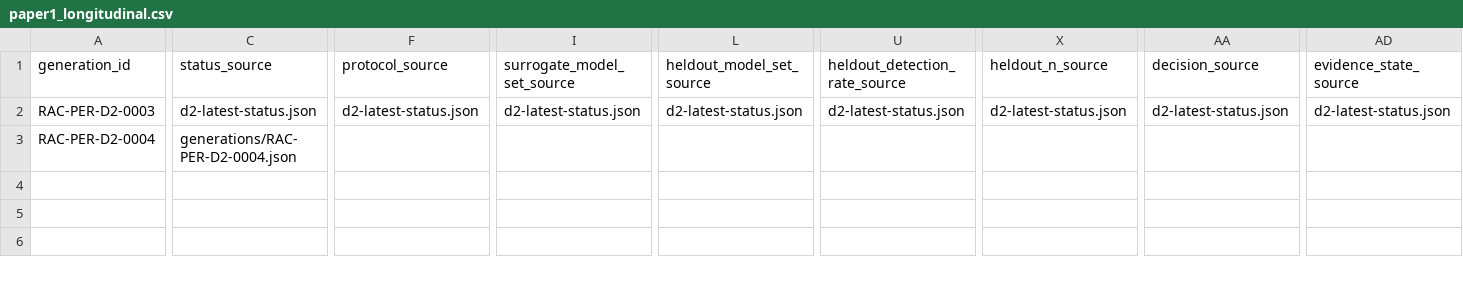
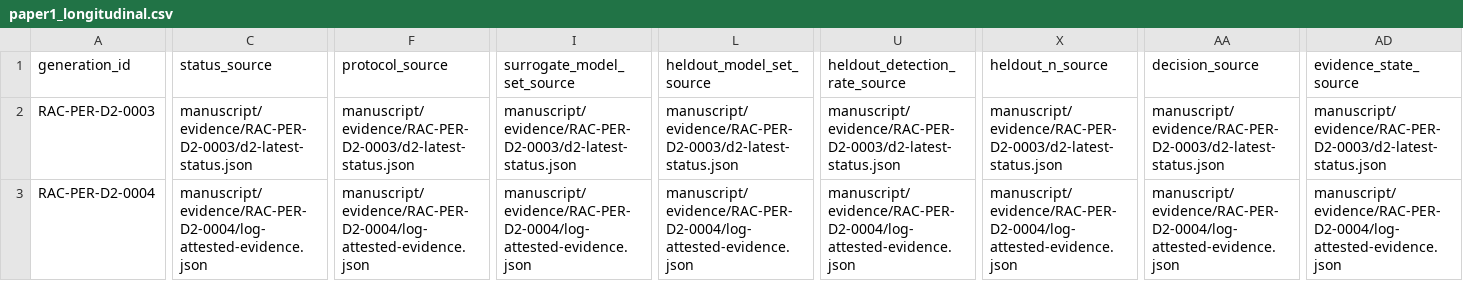
Before and after one commit to ninja-ops-guy/adversarial-clothing-pipeline, a CSV file: manuscript/exports/paper1_longitudinal.csv, drawn as a sheet; only a part is shown, gaps mark what is left out; removed rows and columns are numbered as before the commit, all else as after; rows hold the shown columns only; the diff covers the shown part only; the diff names each change by its address in the sheet, - before the commit and + after, or states it on an @@ line.

Commit message:
D2-0004 closure (4/4, part A2): paper1_longitudinal.csv regenerated — D2-0004 closed row (FAIL / RAC-D0, log-attested provenance)

```diff
--- a/manuscript/exports/paper1_longitudinal.csv
+++ b/manuscript/exports/paper1_longitudinal.csv
-C2 (status_source): d2-latest-status.json
+C2 (status_source): manuscript/evidence/RAC-PER-D2-0003/d2-latest-status.json
-F2 (protocol_source): d2-latest-status.json
+F2 (protocol_source): manuscript/evidence/RAC-PER-D2-0003/d2-latest-status.json
-I2 (surrogate_model_set_source): d2-latest-status.json
+I2 (surrogate_model_set_source): manuscript/evidence/RAC-PER-D2-0003/d2-latest-status.json
-L2 (heldout_model_set_source): d2-latest-status.json
+L2 (heldout_model_set_source): manuscript/evidence/RAC-PER-D2-0003/d2-latest-status.json
-U2 (heldout_detection_rate_source): d2-latest-status.json
+U2 (heldout_detection_rate_source): manuscript/evidence/RAC-PER-D2-0003/d2-latest-status.json
-X2 (heldout_n_source): d2-latest-status.json
+X2 (heldout_n_source): manuscript/evidence/RAC-PER-D2-0003/d2-latest-status.json
-AA2 (decision_source): d2-latest-status.json
+AA2 (decision_source): manuscript/evidence/RAC-PER-D2-0003/d2-latest-status.json
-AD2 (evidence_state_source): d2-latest-status.json
+AD2 (evidence_state_source): manuscript/evidence/RAC-PER-D2-0003/d2-latest-status.json
-row 3: RAC-PER-D2-0004 | generations/RAC-PER-D2-0004.json
+row 3: RAC-PER-D2-0004 | manuscript/evidence/RAC-PER-D2-0004/log-attested-evidence.json | manuscript/evidence/RAC-PER-D2-0004/log-attested-evidence.json | manuscript/evidence/RAC-PER-D2-0004/log-attested-evidence.json | manuscript/evidence/RAC-PER-D2-0004/log-attested-evidence.json | manuscript/evidence/RAC-PER-D2-0004/log-attested-evidence.json | manuscript/evidence/RAC-PER-D2-0004/log-attested-evidence.json | manuscript/evidence/RAC-PER-D2-0004/log-attested-evidence.json | manuscript/evidence/RAC-PER-D2-0004/log-attested-evidence.json
```
Also changed, not shown: 2 edited cells elsewhere in this file.
